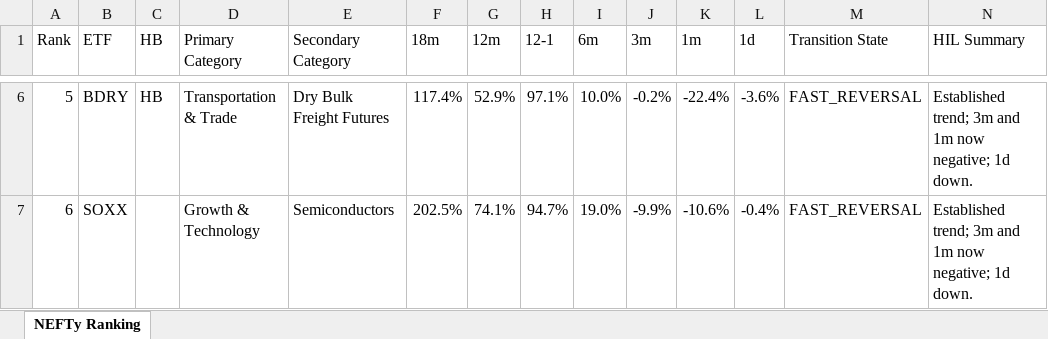
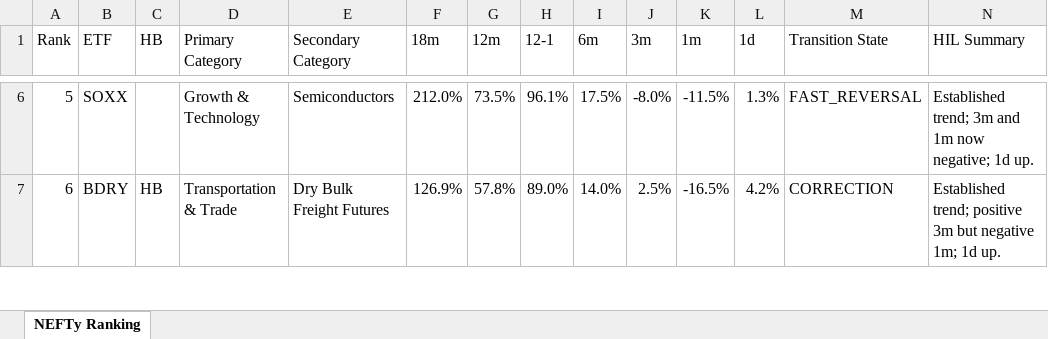
Before and after one commit to DarkMoonv1/NEFTy, an Excel workbook: NEFTy_LATEST.xlsx, sheet NEFTy Ranking, drawn as a sheet; only a part is shown, gaps mark what is left out; values as stored, in another font and other column widths than the file's, no cell formats; the diff covers the shown part only; the diff names each change by its address in the sheet, - before the commit and + after, or states it on an @@ line.

Commit message:
Update NEFTy_LATEST.xlsx

```diff
--- a/NEFTy_LATEST.xlsx (sheet NEFTy Ranking)
+++ b/NEFTy_LATEST.xlsx (sheet NEFTy Ranking)
-B6 (ETF): BDRY
+B6 (ETF): SOXX
-C6 (HB): HB
+C6 (HB): (empty)
-D6 (Primary Category): Transportation & Trade
+D6 (Primary Category): Growth & Technology
-E6 (Secondary Category): Dry Bulk Freight Futures
+E6 (Secondary Category): Semiconductors
-F6 (18m): 117.4%
+F6 (18m): 212.0%
-G6 (12m): 52.9%
+G6 (12m): 73.5%
-H6 (12-1): 97.1%
+H6 (12-1): 96.1%
-I6 (6m): 10.0%
+I6 (6m): 17.5%
-J6 (3m): -0.2%
+J6 (3m): -8.0%
-K6 (1m): -22.4%
+K6 (1m): -11.5%
-L6 (1d): -3.6%
+L6 (1d): 1.3%
-N6 (HIL Summary): …negative; 1d down.
+N6 (HIL Summary): …negative; 1d up.
-B7 (ETF): SOXX
+B7 (ETF): BDRY
-C7 (HB): (empty)
+C7 (HB): HB
-D7 (Primary Category): Growth & Technology
+D7 (Primary Category): Transportation & Trade
-E7 (Secondary Category): Semiconductors
+E7 (Secondary Category): Dry Bulk Freight Futures
-F7 (18m): 202.5%
+F7 (18m): 126.9%
-G7 (12m): 74.1%
+G7 (12m): 57.8%
-H7 (12-1): 94.7%
+H7 (12-1): 89.0%
-I7 (6m): 19.0%
+I7 (6m): 14.0%
-J7 (3m): -9.9%
+J7 (3m): 2.5%
-K7 (1m): -10.6%
+K7 (1m): -16.5%
-L7 (1d): -0.4%
+L7 (1d): 4.2%
-M7 (Transition State): FAST_REVERSAL
+M7 (Transition State): CORRECTION
-N7 (HIL Summary): Established trend; 3m and 1m now negative; 1d down.
+N7 (HIL Summary): Established trend; positive 3m but negative 1m; 1d up.
```
Also changed, not shown: 1036 edited cells elsewhere in this sheet, cell formats.
